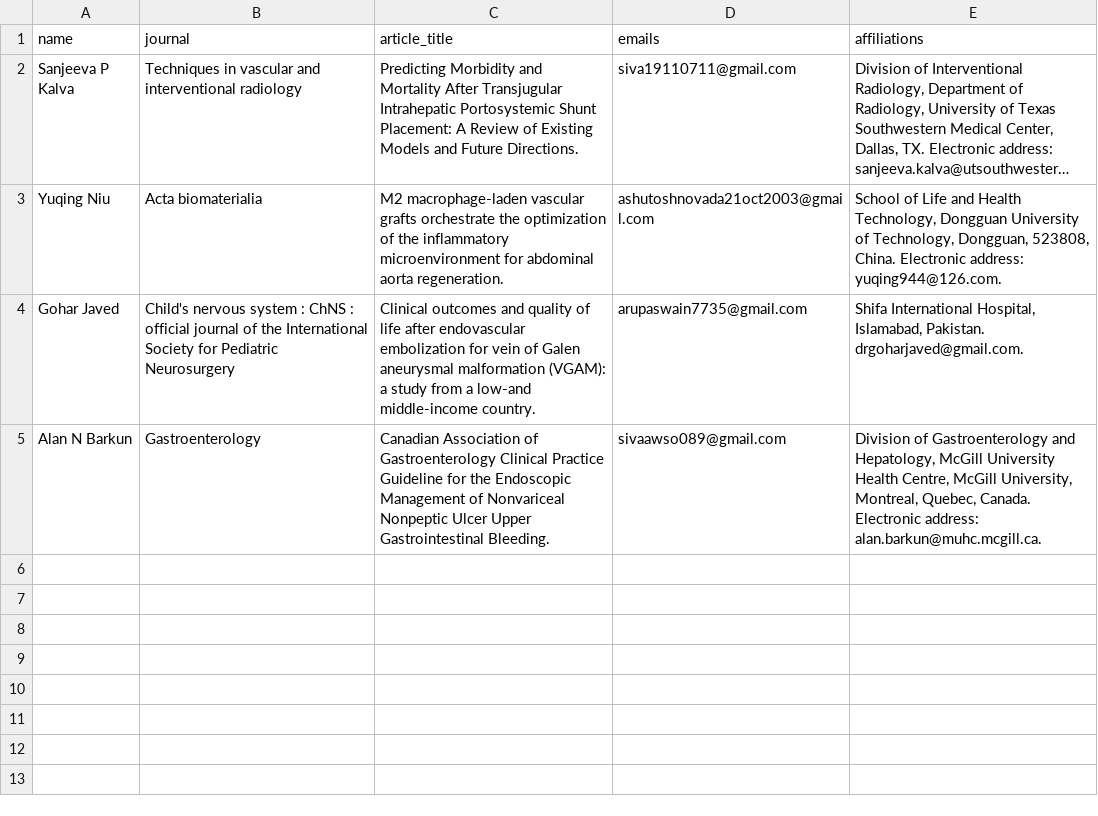
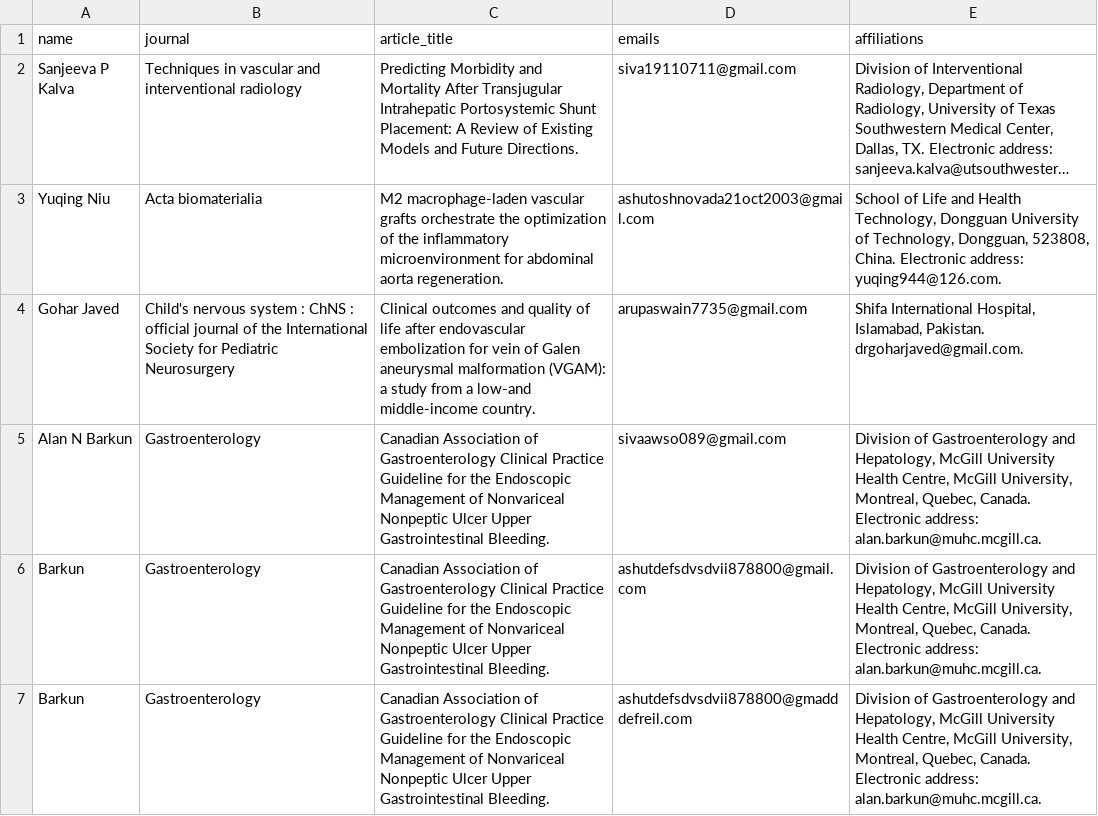
Before and after one commit to arupa444/web-scraping-info-of-authors-though-API-to-automate-the-mailing, a CSV file: try.csv, drawn as a sheet; long unchanged cells end in …; the diff names each change by its address in the sheet, - before the commit and + after, or states it on an @@ line.

```diff
--- a/try.csv
+++ b/try.csv
+row 6: Barkun | Gastroenterology | Canadian Association of Gastroenterology Clinical Practice Guideline for the Endoscopic Management of Nonvariceal Nonpeptic Ulcer Upper Gastrointestinal Bleeding. | ashutdefsdvsdvii878800@gmail.com | Division of Gastroenterology and Hepatology, McGill University Health Centre, McGill University, Montreal, Quebec, Canada. Electronic address: alan.barkun@muhc.mcgill.ca.
+row 7: Barkun | Gastroenterology | Canadian Association of Gastroenterology Clinical Practice Guideline for the Endoscopic Management of Nonvariceal Nonpeptic Ulcer Upper Gastrointestinal Bleeding. | ashutdefsdvsdvii878800@gmadddefreil.com | Division of Gastroenterology and Hepatology, McGill University Health Centre, McGill University, Montreal, Quebec, Canada. Electronic address: alan.barkun@muhc.mcgill.ca.
```
Also changed, not shown: 1 other file.
